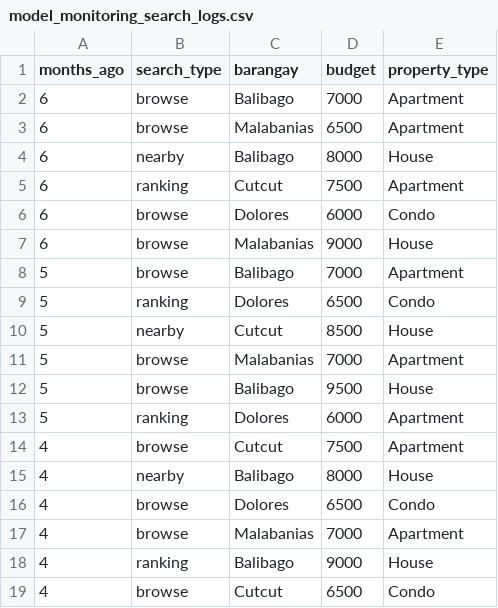
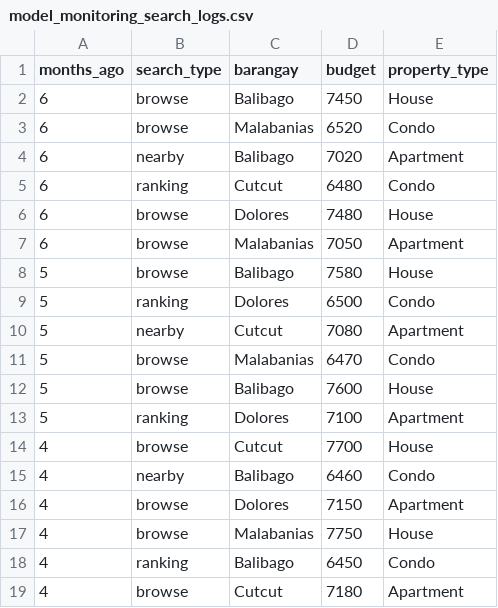
Before and after one commit to anferlleesugay/tierhome-backend, a CSV file: database/demo_data/model_monitoring_search_logs.csv, drawn as a sheet; only a part is shown; the diff covers the shown part only.

Commit message:
Revise search log dataset to reflect real BSP RPPI price trends

```diff
--- a/database/demo_data/model_monitoring_search_logs.csv
+++ b/database/demo_data/model_monitoring_search_logs.csv
@@ -1,19 +1,19 @@
 months_ago,search_type,barangay,budget,property_type
-6,browse,Balibago,7000,Apartment
-6,browse,Malabanias,6500,Apartment
-6,nearby,Balibago,8000,House
-6,ranking,Cutcut,7500,Apartment
-6,browse,Dolores,6000,Condo
-6,browse,Malabanias,9000,House
-5,browse,Balibago,7000,Apartment
+6,browse,Balibago,7450,House
+6,browse,Malabanias,6520,Condo
+6,nearby,Balibago,7020,Apartment
+6,ranking,Cutcut,6480,Condo
+6,browse,Dolores,7480,House
+6,browse,Malabanias,7050,Apartment
+5,browse,Balibago,7580,House
 5,ranking,Dolores,6500,Condo
-5,nearby,Cutcut,8500,House
-5,browse,Malabanias,7000,Apartment
-5,browse,Balibago,9500,House
-5,ranking,Dolores,6000,Apartment
-4,browse,Cutcut,7500,Apartment
-4,nearby,Balibago,8000,House
-4,browse,Dolores,6500,Condo
-4,browse,Malabanias,7000,Apartment
-4,ranking,Balibago,9000,House
-4,browse,Cutcut,6500,Condo
+5,nearby,Cutcut,7080,Apartment
+5,browse,Malabanias,6470,Condo
+5,browse,Balibago,7600,House
+5,ranking,Dolores,7100,Apartment
+4,browse,Cutcut,7700,House
+4,nearby,Balibago,6460,Condo
+4,browse,Dolores,7150,Apartment
+4,browse,Malabanias,7750,House
+4,ranking,Balibago,6450,Condo
+4,browse,Cutcut,7180,Apartment
```
Also changed, not shown: 34 edited cells elsewhere in this file.
